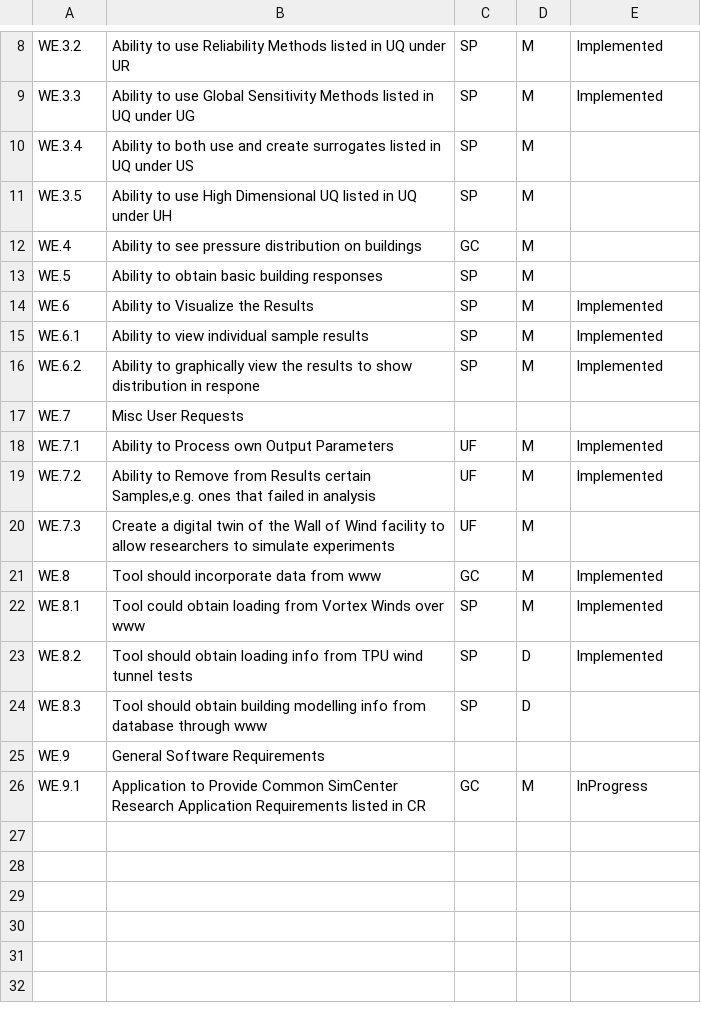
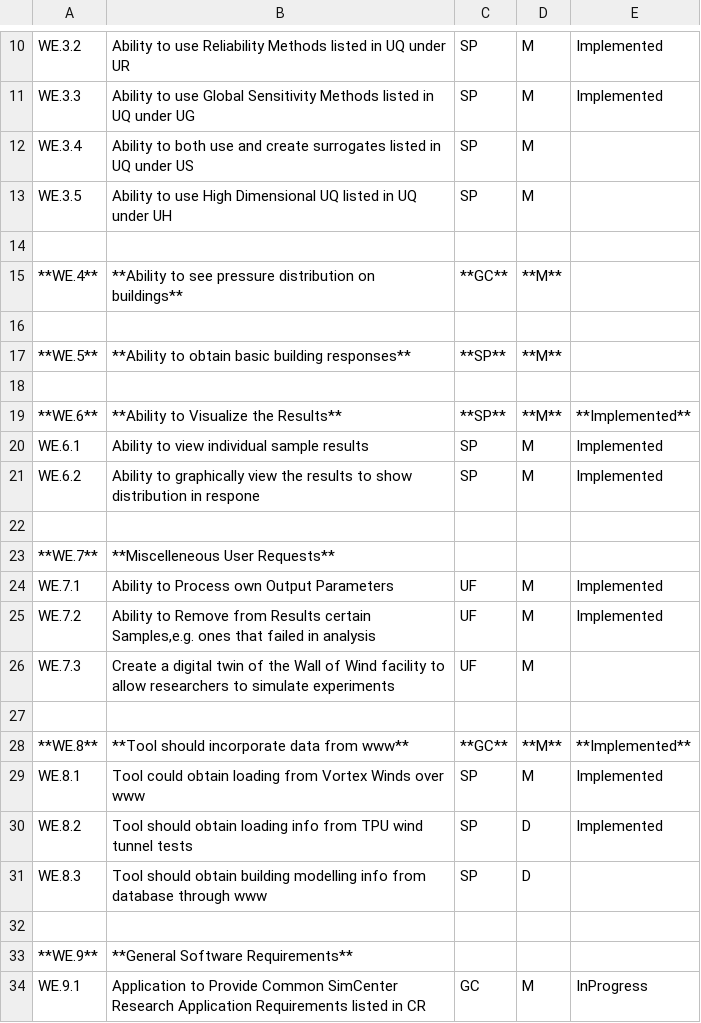
Before and after one commit to NHERI-SimCenter/SimCenterDocumentation, a CSV file: docs/common/reqments/generalWE.csv, drawn as a sheet; only a part is shown, gaps mark what is left out; addresses are those after the commit; the diff covers the shown part only; the diff names each change by its address in the sheet, - before the commit and + after, or states it on an @@ line.

```diff
--- a/docs/common/reqments/generalWE.csv
+++ b/docs/common/reqments/generalWE.csv
-row 14: WE.4 | Ability to see pressure distribution on buildings | GC | M
+row 14: (empty)
+row 15: **WE.4** | **Ability to see pressure distribution on buildings** | **GC** | **M**
-row 16: WE.5 | Ability to obtain basic building responses | SP | M
+row 16: (empty)
+row 17: **WE.5** | **Ability to obtain basic building responses** | **SP** | **M**
-row 18: WE.6 | Ability to Visualize the Results | SP | M | Implemented
+row 18: (empty)
+row 19: **WE.6** | **Ability to Visualize the Results** | **SP** | **M** | **Implemented**
-row 22: WE.7 | Misc User Requests
+row 22: (empty)
+row 23: **WE.7** | **Miscelleneous User Requests**
-row 27: WE.8 | Tool should incorporate data from www | GC | M | Implemented
+row 27: (empty)
+row 28: **WE.8** | **Tool should incorporate data from www** | **GC** | **M** | **Implemented**
-row 32: WE.9 | General Software Requirements
+row 32: (empty)
+row 33: **WE.9** | **General Software Requirements**
```
Also changed, not shown: 3 added rows, 1 removed row and 7 edited cells elsewhere in this file, docs/common/reqments/_out/Loading.csv, docs/common/reqments/generalEEUQ.csv, 2 other files.
